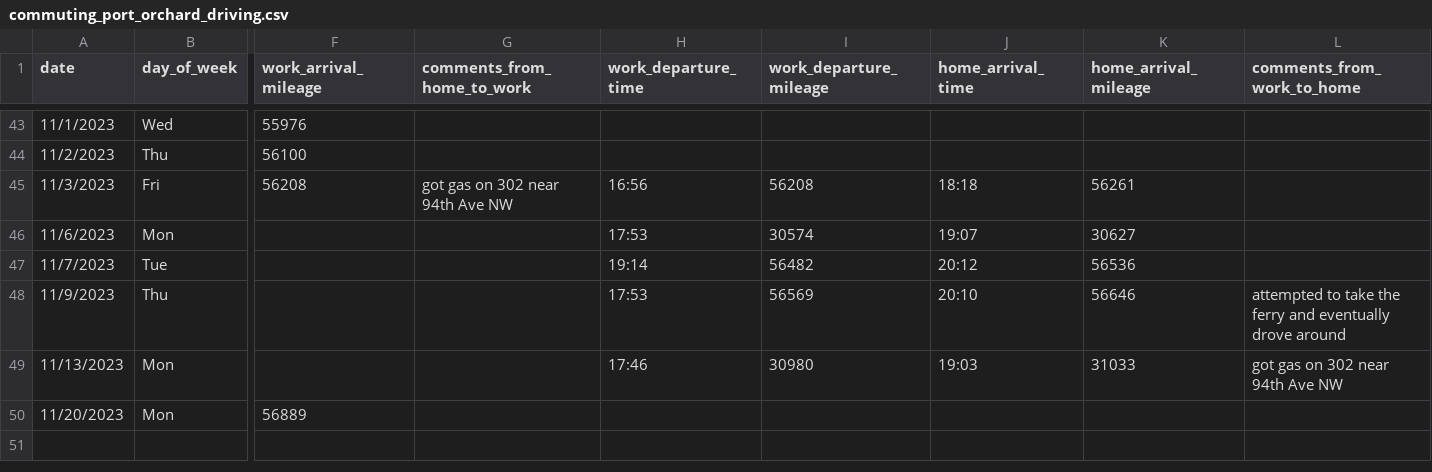
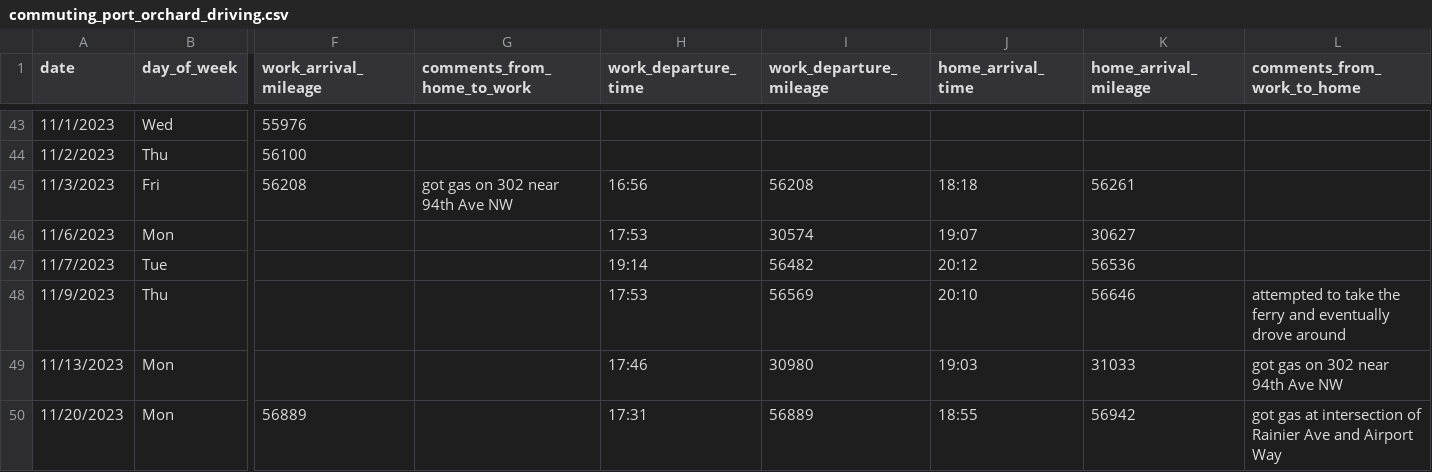
Before and after one commit to jahearn3/commuting, a CSV file: commuting_port_orchard_driving.csv, drawn as a sheet; only a part is shown, gaps mark what is left out; the diff names each change by its address in the sheet, - before the commit and + after, or states it on an @@ line.

Commit message:
added comment text beside scatter points

```diff
--- a/commuting_port_orchard_driving.csv
+++ b/commuting_port_orchard_driving.csv
-H50 (work_departure_time): (empty)
+H50 (work_departure_time): 17:31
-I50 (work_departure_mileage): (empty)
+I50 (work_departure_mileage): 56889
-J50 (home_arrival_time): (empty)
+J50 (home_arrival_time): 18:55
-K50 (home_arrival_mileage): (empty)
+K50 (home_arrival_mileage): 56942
-L50 (comments_from_work_to_home): (empty)
+L50 (comments_from_work_to_home): got gas at intersection of Rainier Ave and Airport Way
```
Also changed, not shown: 8 other files.
